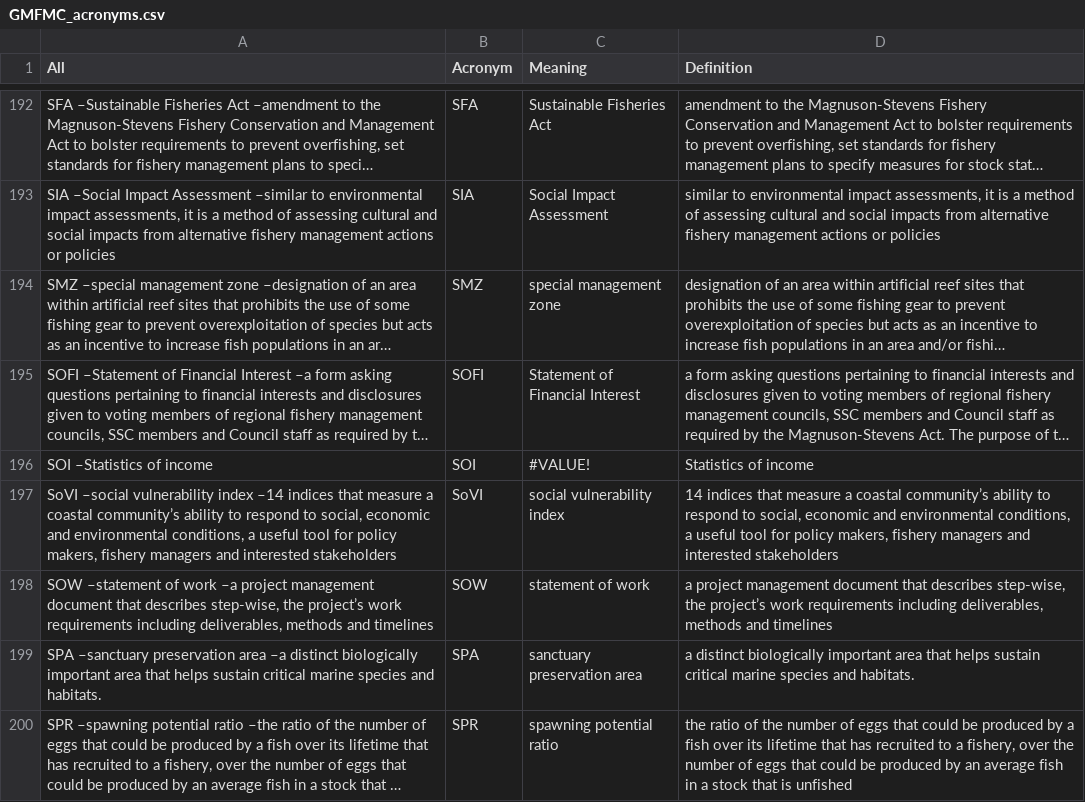
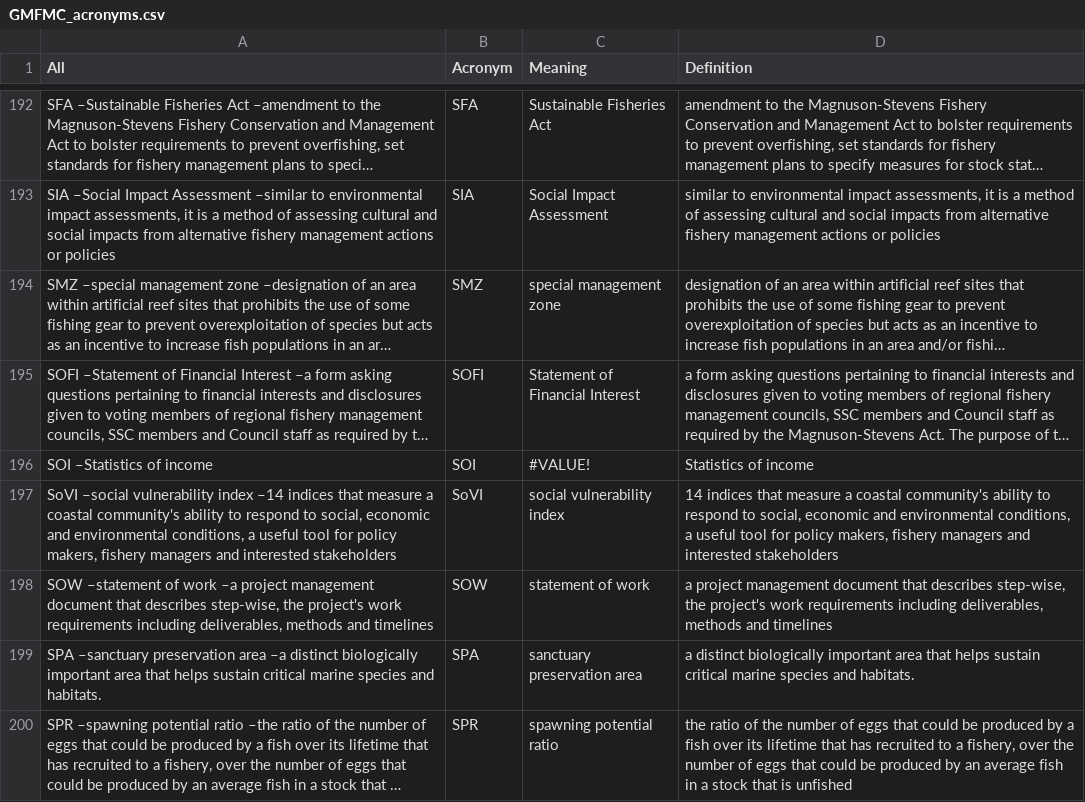
Before and after one commit to nmfs-ost/asar, a CSV file: inst/resources/acronyms/GMFMC_acronyms.csv, drawn as a sheet; only a part is shown, gaps mark what is left out; long unchanged cells end in …; the diff covers the shown part only; the diff names each change by its address in the sheet, - before the commit and + after, or states it on an @@ line.

```diff
--- a/inst/resources/acronyms/GMFMC_acronyms.csv
+++ b/inst/resources/acronyms/GMFMC_acronyms.csv
-A197 (All): …a coastal community’s ability to…
+A197 (All): …a coastal community's ability to…
-D197 (Definition): …a coastal community’s ability to…
+D197 (Definition): …a coastal community's ability to…
-A198 (All): …step-wise, the project’s work requirements…
+A198 (All): …step-wise, the project's work requirements…
-D198 (Definition): …step-wise, the project’s work requirements…
+D198 (Definition): …step-wise, the project's work requirements…
```
Also changed, not shown: 19 edited cells elsewhere in this file, inst/resources/acronyms/PFMC_acronyms.csv, 1 other file.
